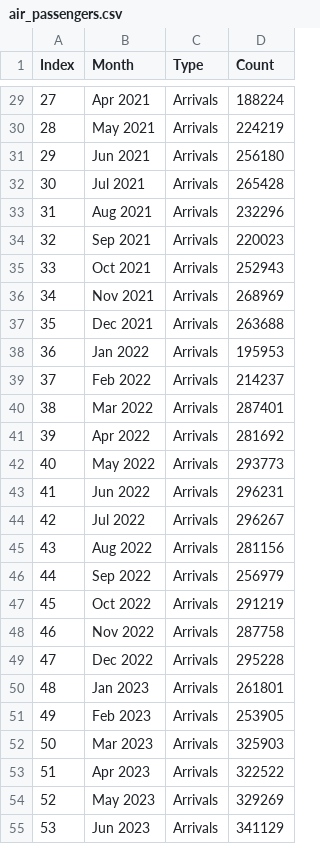
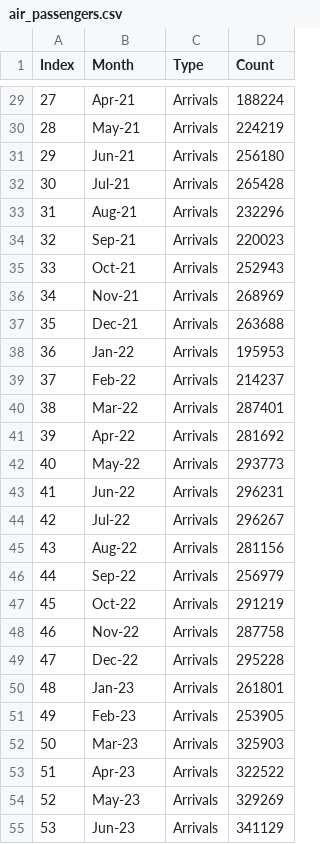
Before and after one commit to NorthFloridaTPO/NFTPO_AnnualMobilityReport2025, a CSV file: data/air_passengers.csv, drawn as a sheet; only a part is shown, gaps mark what is left out; the diff covers the shown part only.

```diff
--- a/data/air_passengers.csv
+++ b/data/air_passengers.csv
@@ -29,27 +29,27 @@
-27,Apr 2021,Arrivals,188224
-28,May 2021,Arrivals,224219
-29,Jun 2021,Arrivals,256180
-30,Jul 2021,Arrivals,265428
-31,Aug 2021,Arrivals,232296
-32,Sep 2021,Arrivals,220023
-33,Oct 2021,Arrivals,252943
-34,Nov 2021,Arrivals,268969
-35,Dec 2021,Arrivals,263688
-36,Jan 2022,Arrivals,195953
-37,Feb 2022,Arrivals,214237
-38,Mar 2022,Arrivals,287401
-39,Apr 2022,Arrivals,281692
-40,May 2022,Arrivals,293773
-41,Jun 2022,Arrivals,296231
-42,Jul 2022,Arrivals,296267
-43,Aug 2022,Arrivals,281156
-44,Sep 2022,Arrivals,256979
-45,Oct 2022,Arrivals,291219
-46,Nov 2022,Arrivals,287758
-47,Dec 2022,Arrivals,295228
-48,Jan 2023,Arrivals,261801
-49,Feb 2023,Arrivals,253905
-50,Mar 2023,Arrivals,325903
-51,Apr 2023,Arrivals,322522
-52,May 2023,Arrivals,329269
-53,Jun 2023,Arrivals,341129
+27,Apr-21,Arrivals,188224
+28,May-21,Arrivals,224219
+29,Jun-21,Arrivals,256180
+30,Jul-21,Arrivals,265428
+31,Aug-21,Arrivals,232296
+32,Sep-21,Arrivals,220023
+33,Oct-21,Arrivals,252943
+34,Nov-21,Arrivals,268969
+35,Dec-21,Arrivals,263688
+36,Jan-22,Arrivals,195953
+37,Feb-22,Arrivals,214237
+38,Mar-22,Arrivals,287401
+39,Apr-22,Arrivals,281692
+40,May-22,Arrivals,293773
+41,Jun-22,Arrivals,296231
+42,Jul-22,Arrivals,296267
+43,Aug-22,Arrivals,281156
+44,Sep-22,Arrivals,256979
+45,Oct-22,Arrivals,291219
+46,Nov-22,Arrivals,287758
+47,Dec-22,Arrivals,295228
+48,Jan-23,Arrivals,261801
+49,Feb-23,Arrivals,253905
+50,Mar-23,Arrivals,325903
+51,Apr-23,Arrivals,322522
+52,May-23,Arrivals,329269
+53,Jun-23,Arrivals,341129
```
Also changed, not shown: 24 added rows and 93 edited cells elsewhere in this file, data/GDP.csv, data/drivers.csv, 9 other files.
